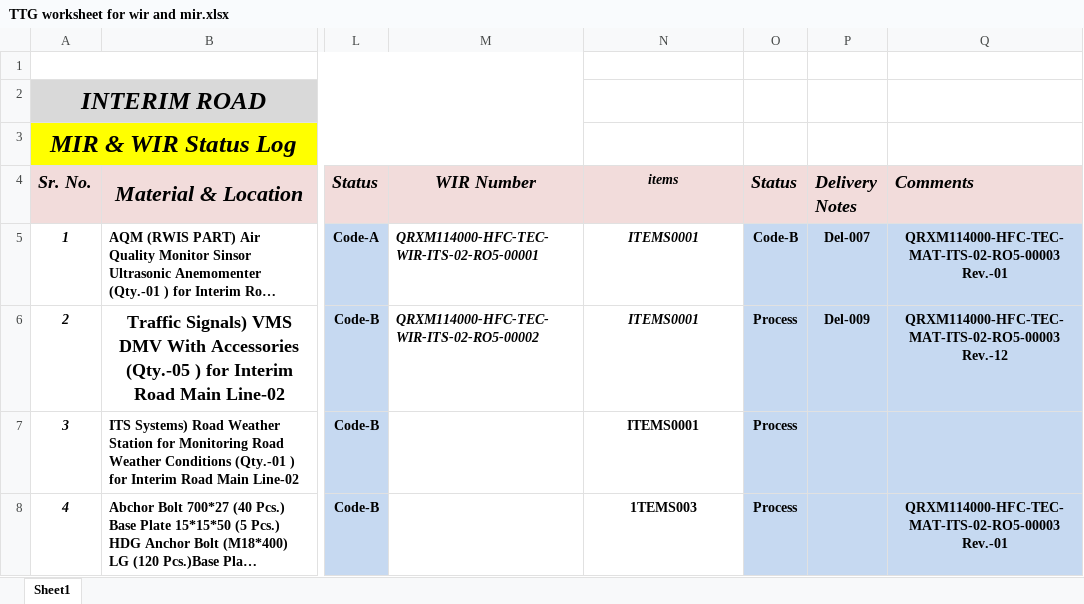
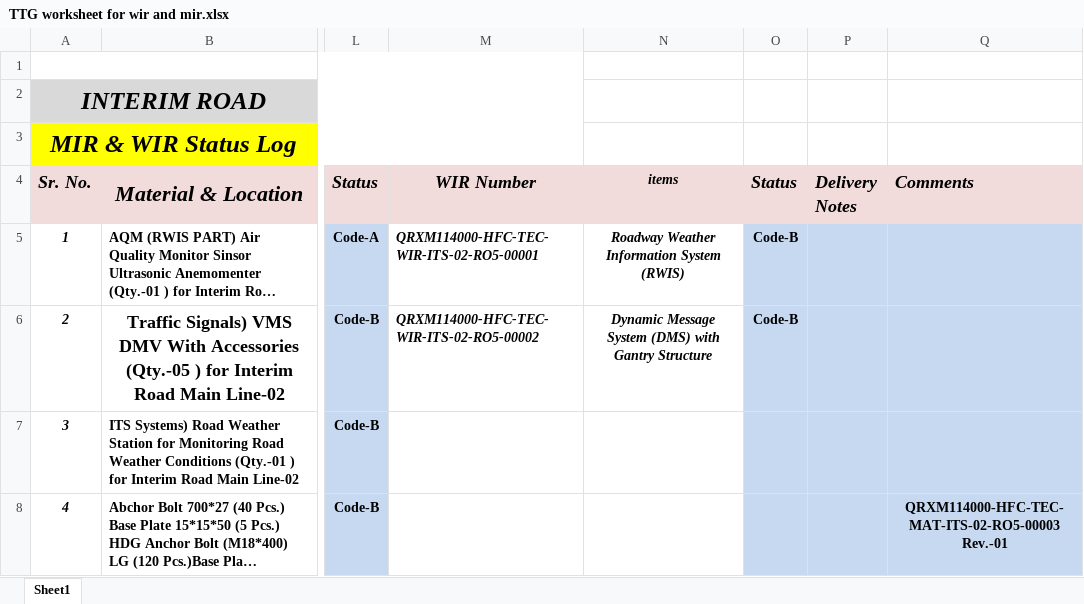
Before and after one commit to traffictech94/TTG-Doc, an Excel workbook: TTG worksheet for wir and mir.xlsx, sheet Sheet1, drawn as a sheet; only a part is shown, gaps mark what is left out; long unchanged cells end in …; values as stored, in another font and other column widths than the file's, no borders; charts and pictures not drawn; the diff covers the shown part only; the diff names each change by its address in the sheet, - before the commit and + after, or states it on an @@ line.

```diff
--- a/TTG worksheet for wir and mir.xlsx (sheet Sheet1)
+++ b/TTG worksheet for wir and mir.xlsx (sheet Sheet1)
-N5 (items): ITEMS0001
+N5 (items): Roadway Weather Information System (RWIS)
-P5 (Delivery Notes): Del-007
+P5 (Delivery Notes): (empty)
-Q5 (Comments): QRXM114000-HFC-TEC-MAT-ITS-02-RO5-00003 Rev.-01
+Q5 (Comments): (empty)
-N6 (items): ITEMS0001
+N6 (items): Dynamic Message System (DMS) with Gantry Structure
-O6 (Status): Process
+O6 (Status): Code-B
-P6 (Delivery Notes): Del-009
+P6 (Delivery Notes): (empty)
-Q6 (Comments): QRXM114000-HFC-TEC-MAT-ITS-02-RO5-00003 Rev.-12
+Q6 (Comments): (empty)
-N7 (items): ITEMS0001
+N7 (items): (empty)
-O7:O8 (Status): Process
+O7:O8 (Status): (empty)
-N8 (items): 1TEMS003
+N8 (items): (empty)
```
Also changed, not shown: 4 added rows, 4 removed rows, 64 edited cells and cell formats elsewhere in this sheet, 2 other files.
